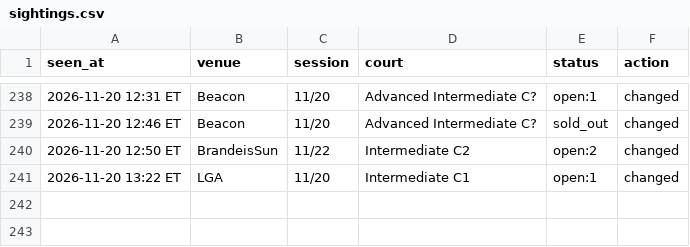
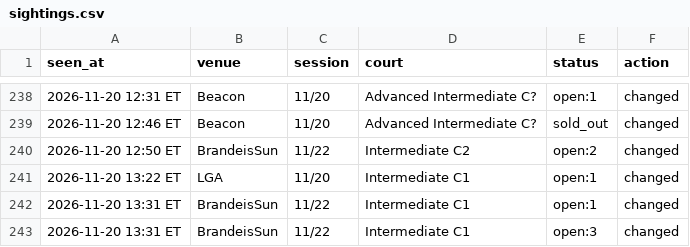
Before and after one commit to MerlinMan5/nyc-urban-vb, a CSV file: sightings.csv, drawn as a sheet; only a part is shown, gaps mark what is left out.

```diff
--- a/sightings.csv
+++ b/sightings.csv
@@ -241 +241,3 @@ seen_at,venue,session,court,status,action
 2026-11-20 13:22 ET,LGA,11/20,Intermediate C1,open:1,changed
+2026-11-20 13:31 ET,BrandeisSun,11/22,Intermediate C1,open:1,changed
+2026-11-20 13:31 ET,BrandeisSun,11/22,Intermediate C1,open:3,changed
```
Also changed, not shown: 1 other file.
